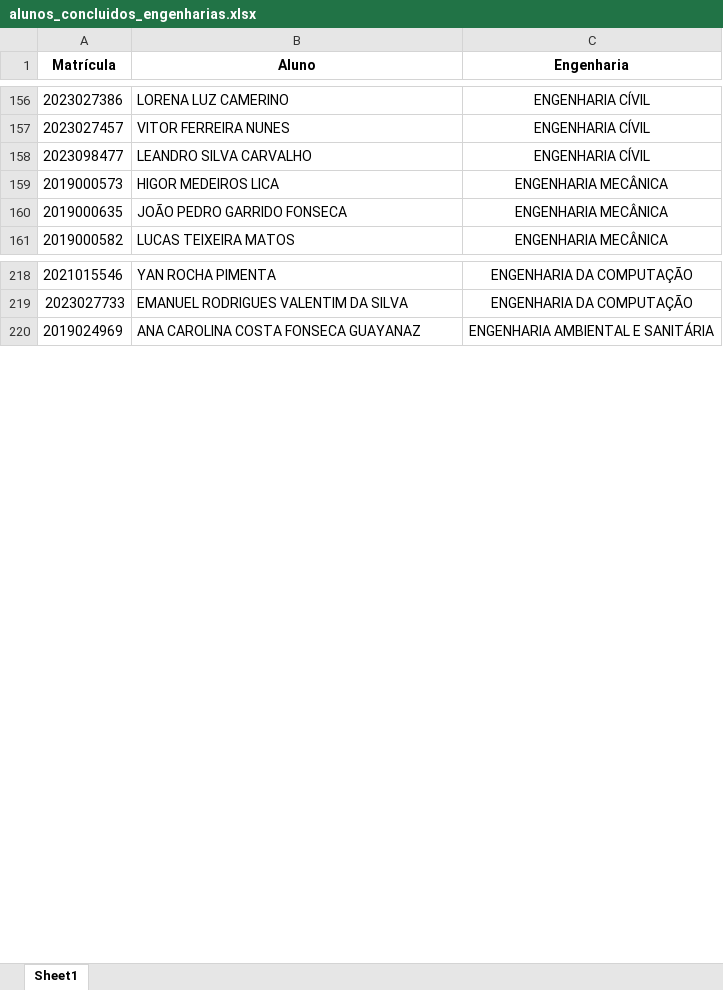
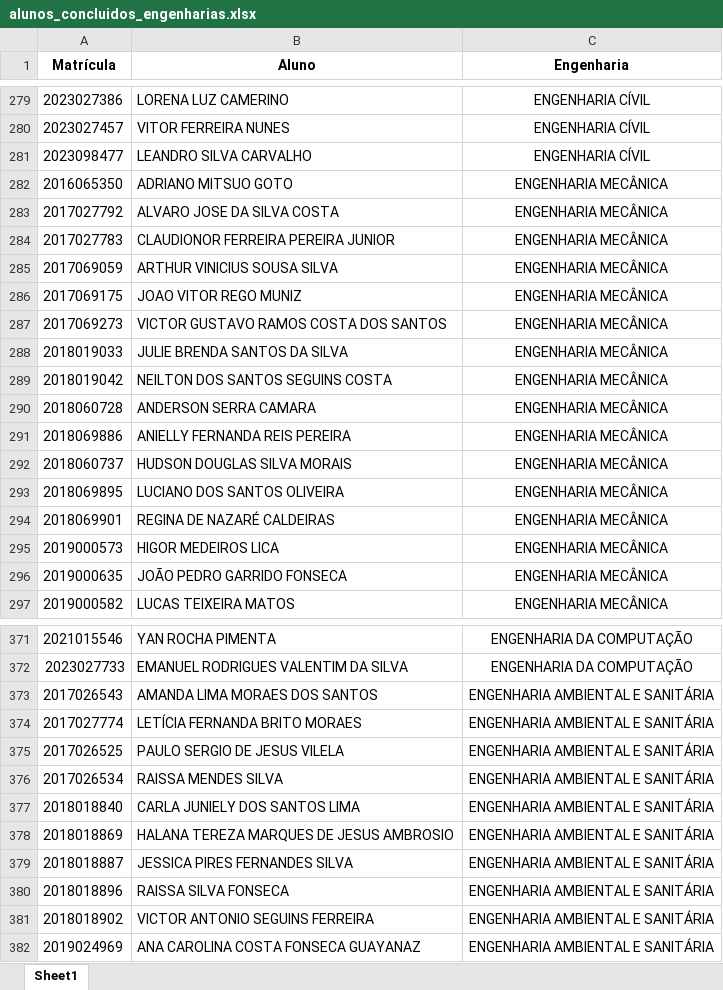
Before and after one commit to wesleygatinho/dados-web-scraping, an Excel workbook: engenharias/alunos_concluidos_engenharias.xlsx, sheet Sheet1, drawn as a sheet; only a part is shown, gaps mark what is left out; values as stored, in another font and other column widths than the file's, no borders; the diff covers the shown part only; the diff names each change by its address in the sheet, - before the commit and + after, or states it on an @@ line.

```diff
--- a/engenharias/alunos_concluidos_engenharias.xlsx (sheet Sheet1)
+++ b/engenharias/alunos_concluidos_engenharias.xlsx (sheet Sheet1)
+row 282: 2016065350 | ADRIANO MITSUO GOTO | ENGENHARIA MECÂNICA
+row 283: 2017027792 | ALVARO JOSE DA SILVA COSTA | ENGENHARIA MECÂNICA
+row 284: 2017027783 | CLAUDIONOR FERREIRA PEREIRA JUNIOR | ENGENHARIA MECÂNICA
+row 285: 2017069059 | ARTHUR VINICIUS SOUSA SILVA | ENGENHARIA MECÂNICA
+row 286: 2017069175 | JOAO VITOR REGO MUNIZ | ENGENHARIA MECÂNICA
+row 287: 2017069273 | VICTOR GUSTAVO RAMOS COSTA DOS SANTOS | ENGENHARIA MECÂNICA
+row 288: 2018019033 | JULIE BRENDA SANTOS DA SILVA | ENGENHARIA MECÂNICA
+row 289: 2018019042 | NEILTON DOS SANTOS SEGUINS COSTA | ENGENHARIA MECÂNICA
+row 290: 2018060728 | ANDERSON SERRA CAMARA | ENGENHARIA MECÂNICA
+row 291: 2018069886 | ANIELLY FERNANDA REIS PEREIRA | ENGENHARIA MECÂNICA
+row 292: 2018060737 | HUDSON DOUGLAS SILVA MORAIS | ENGENHARIA MECÂNICA
+row 293: 2018069895 | LUCIANO DOS SANTOS OLIVEIRA | ENGENHARIA MECÂNICA
+row 294: 2018069901 | REGINA DE NAZARÉ CALDEIRAS | ENGENHARIA MECÂNICA
+row 373: 2017026543 | AMANDA LIMA MORAES DOS SANTOS | ENGENHARIA AMBIENTAL E SANITÁRIA
+row 374: 2017027774 | LETÍCIA FERNANDA BRITO MORAES | ENGENHARIA AMBIENTAL E SANITÁRIA
+row 375: 2017026525 | PAULO SERGIO DE JESUS VILELA | ENGENHARIA AMBIENTAL E SANITÁRIA
+row 376: 2017026534 | RAISSA MENDES SILVA | ENGENHARIA AMBIENTAL E SANITÁRIA
+row 377: 2018018840 | CARLA JUNIELY DOS SANTOS LIMA | ENGENHARIA AMBIENTAL E SANITÁRIA
+row 378: 2018018869 | HALANA TEREZA MARQUES DE JESUS AMBROSIO | ENGENHARIA AMBIENTAL E SANITÁRIA
+row 379: 2018018887 | JESSICA PIRES FERNANDES SILVA | ENGENHARIA AMBIENTAL E SANITÁRIA
+row 380: 2018018896 | RAISSA SILVA FONSECA | ENGENHARIA AMBIENTAL E SANITÁRIA
+row 381: 2018018902 | VICTOR ANTONIO SEGUINS FERREIRA | ENGENHARIA AMBIENTAL E SANITÁRIA
```
Also changed, not shown: 140 added rows elsewhere in this sheet, 10 other files.
